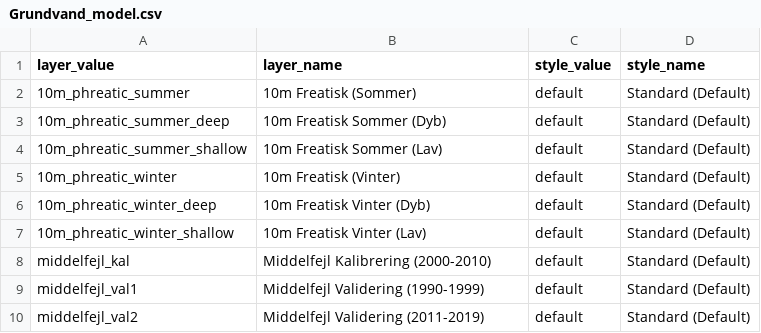
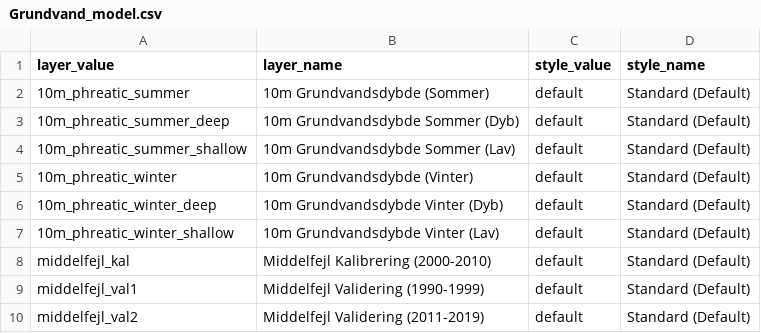
Before and after one commit to Mikkel-schmidt/Klimadata, a CSV file: Grundvand_model.csv, drawn as a sheet.

Commit message:
freatisk til grundvandsdybde

```diff
--- a/Grundvand_model.csv
+++ b/Grundvand_model.csv
@@ -1,8 +1,8 @@
 layer_value;layer_name;style_value;style_name
-10m_phreatic_summer;10m Freatisk (Sommer);default;Standard (Default)
-10m_phreatic_summer_deep;10m Freatisk Sommer (Dyb);default;Standard (Default)
-10m_phreatic_summer_shallow;10m Freatisk Sommer (Lav);default;Standard (Default)
-10m_phreatic_winter;10m Freatisk (Vinter);default;Standard (Default)
-10m_phreatic_winter_deep;10m Freatisk Vinter (Dyb);default;Standard (Default)
-10m_phreatic_winter_shallow;10m Freatisk Vinter (Lav);default;Standard (Default)
+10m_phreatic_summer;10m Grundvandsdybde (Sommer);default;Standard (Default)
+10m_phreatic_summer_deep;10m Grundvandsdybde Sommer (Dyb);default;Standard (Default)
+10m_phreatic_summer_shallow;10m Grundvandsdybde Sommer (Lav);default;Standard (Default)
+10m_phreatic_winter;10m Grundvandsdybde (Vinter);default;Standard (Default)
+10m_phreatic_winter_deep;10m Grundvandsdybde Vinter (Dyb);default;Standard (Default)
+10m_phreatic_winter_shallow;10m Grundvandsdybde Vinter (Lav);default;Standard (Default)
 middelfejl_kal;Middelfejl Kalibrering (2000-2010);default;Standard (Default)
```
